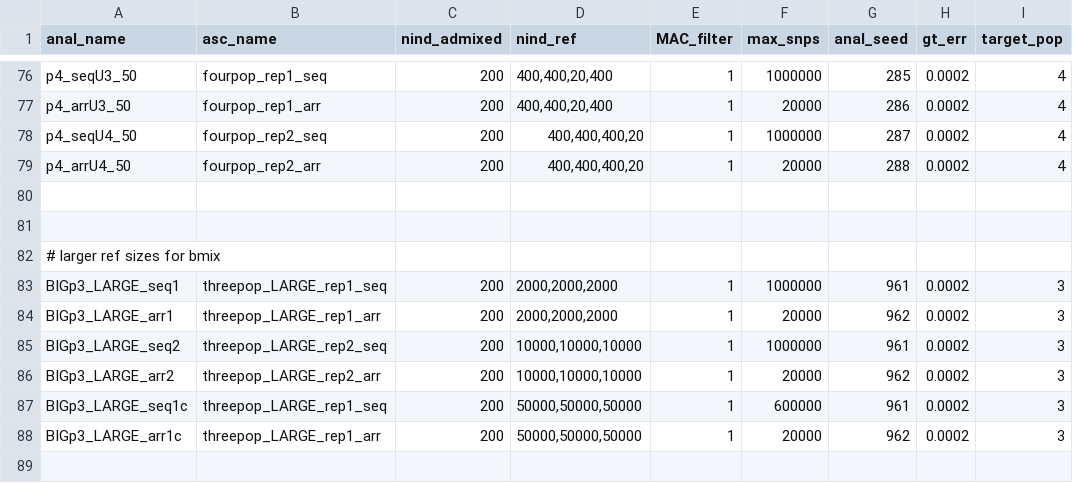
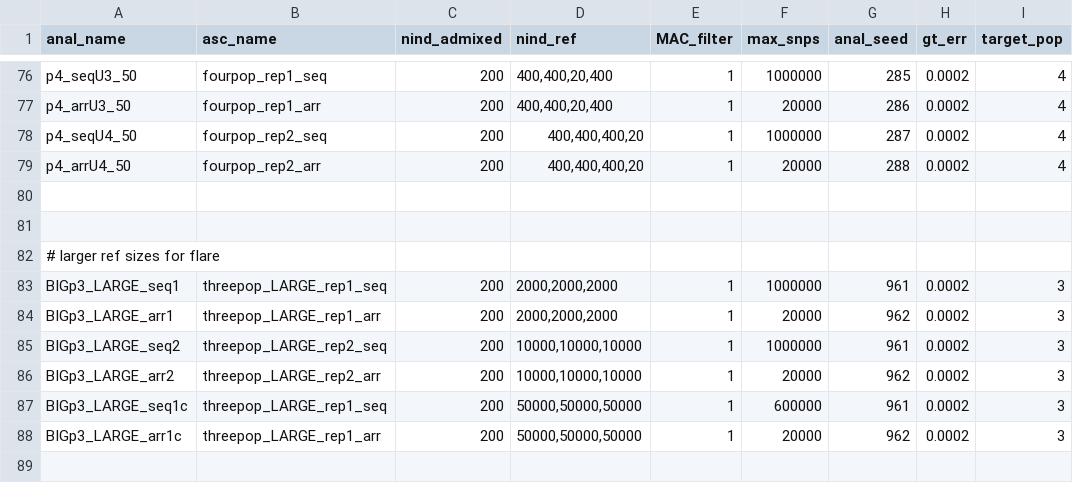
Before and after one commit to rwaples/lai-sim, a TSV file: config/cluster.analyses.tsv, drawn as a sheet; only a part is shown, gaps mark what is left out; the diff names each change by its address in the sheet, - before the commit and + after, or states it on an @@ line.

Commit message:
renaming from bmix to flare

```diff
--- a/config/cluster.analyses.tsv
+++ b/config/cluster.analyses.tsv
-A82 (anal_name): # larger ref sizes for bmix
+A82 (anal_name): # larger ref sizes for flare
```
Also changed, not shown: 18 other files.
